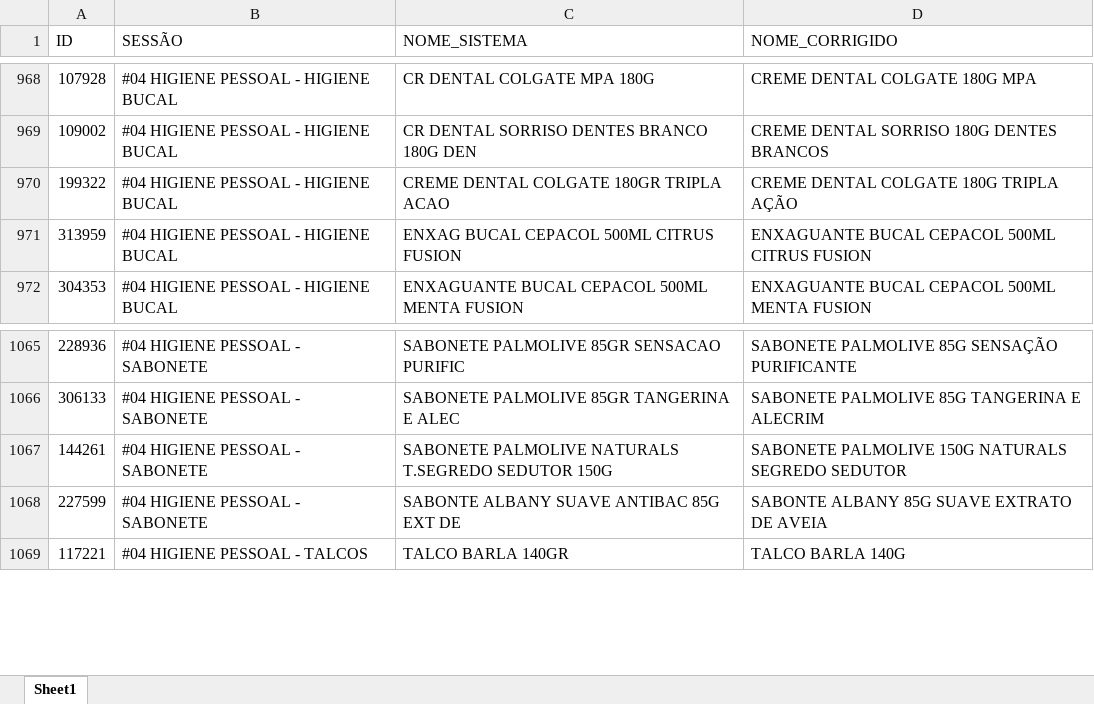
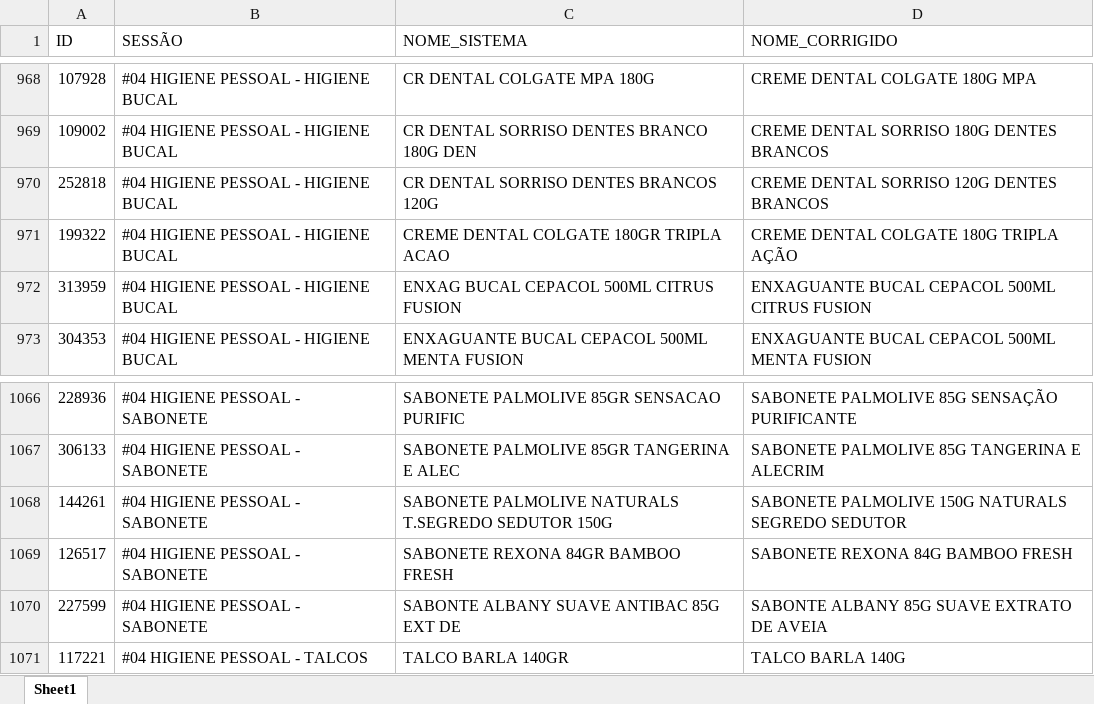
Before and after one commit to geisson/automacao_giro_ofertas, an Excel workbook: produtos_cadastrados.xlsx, sheet Sheet1, drawn as a sheet; only a part is shown, gaps mark what is left out; values as stored, in another font and other column widths than the file's, no cell formats; the diff names each change by its address in the sheet, - before the commit and + after, or states it on an @@ line.

```diff
--- a/produtos_cadastrados.xlsx (sheet Sheet1)
+++ b/produtos_cadastrados.xlsx (sheet Sheet1)
+row 970: 252818 | #04 HIGIENE PESSOAL - HIGIENE BUCAL | CR DENTAL SORRISO DENTES BRANCOS 120G | CREME DENTAL SORRISO 120G DENTES BRANCOS
+row 1069: 126517 | #04 HIGIENE PESSOAL - SABONETE | SABONETE REXONA 84GR BAMBOO FRESH | SABONETE REXONA 84G BAMBOO FRESH
```
Also changed, not shown: cell formats, 9 other files.
